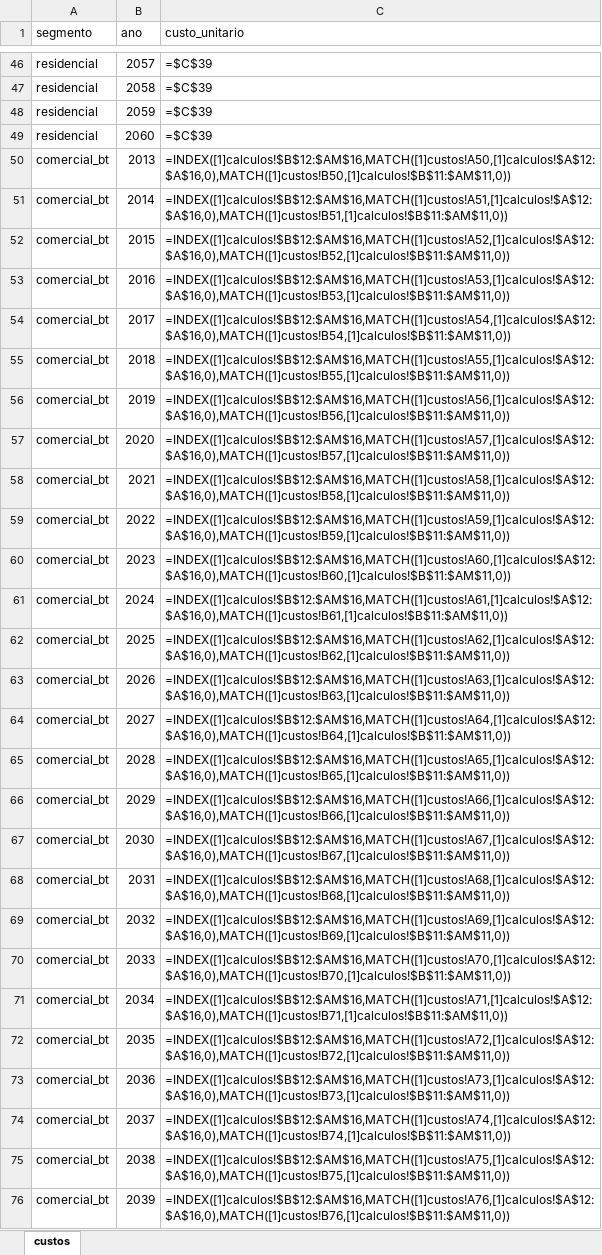
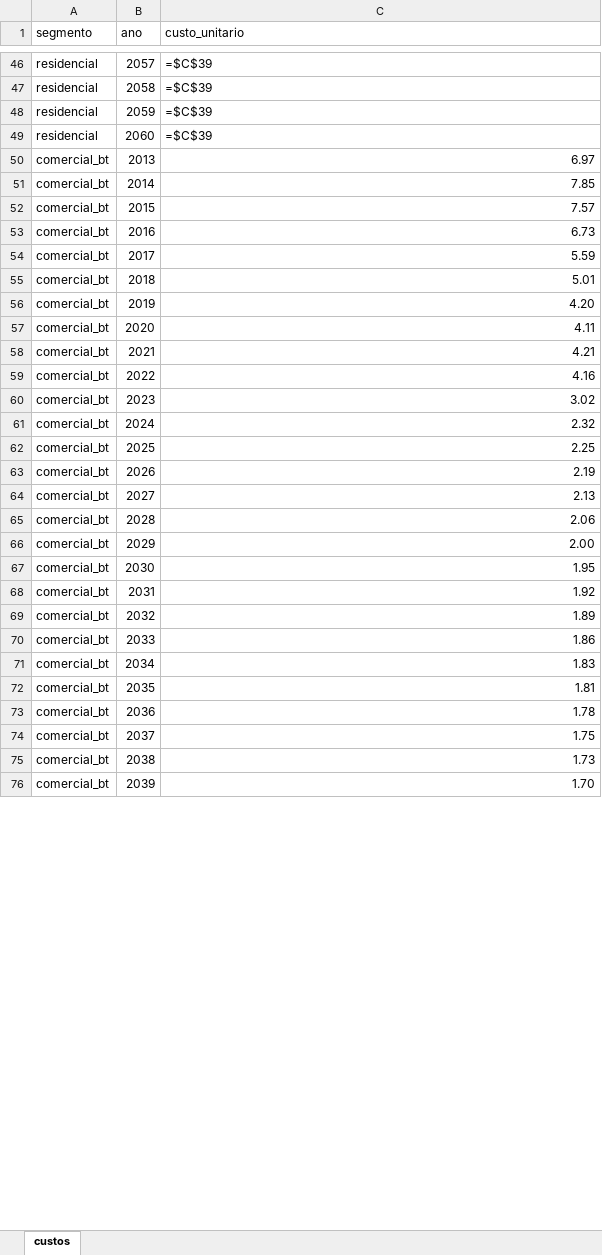
Before and after one commit to EPE-GOV-BR/epe4md, an Excel workbook: inst/dados_premissas/2023/custos.xlsx, sheet custos, drawn as a sheet; only a part is shown, gaps mark what is left out; values as stored, in another font and other column widths than the file's, no borders; formulas are shown in place of their values; the diff covers the shown part only; the diff names each change by its address in the sheet, - before the commit and + after, or states it on an @@ line.

```diff
--- a/inst/dados_premissas/2023/custos.xlsx (sheet custos)
+++ b/inst/dados_premissas/2023/custos.xlsx (sheet custos)
-C50 (custo_unitario): =INDEX([1]calculos!$B$12:$AM$16,MATCH([1]custos!A50,[1]calculos!$A$12:$A$16,0),MATCH([1]custos!B50,[1]calculos!$B$11:$AM$11,0))
+C50 (custo_unitario): 6.97
-C51 (custo_unitario): =INDEX([1]calculos!$B$12:$AM$16,MATCH([1]custos!A51,[1]calculos!$A$12:$A$16,0),MATCH([1]custos!B51,[1]calculos!$B$11:$AM$11,0))
+C51 (custo_unitario): 7.85
-C52 (custo_unitario): =INDEX([1]calculos!$B$12:$AM$16,MATCH([1]custos!A52,[1]calculos!$A$12:$A$16,0),MATCH([1]custos!B52,[1]calculos!$B$11:$AM$11,0))
+C52 (custo_unitario): 7.57
-C53 (custo_unitario): =INDEX([1]calculos!$B$12:$AM$16,MATCH([1]custos!A53,[1]calculos!$A$12:$A$16,0),MATCH([1]custos!B53,[1]calculos!$B$11:$AM$11,0))
+C53 (custo_unitario): 6.73
-C54 (custo_unitario): =INDEX([1]calculos!$B$12:$AM$16,MATCH([1]custos!A54,[1]calculos!$A$12:$A$16,0),MATCH([1]custos!B54,[1]calculos!$B$11:$AM$11,0))
+C54 (custo_unitario): 5.59
-C55 (custo_unitario): =INDEX([1]calculos!$B$12:$AM$16,MATCH([1]custos!A55,[1]calculos!$A$12:$A$16,0),MATCH([1]custos!B55,[1]calculos!$B$11:$AM$11,0))
+C55 (custo_unitario): 5.01
-C56 (custo_unitario): =INDEX([1]calculos!$B$12:$AM$16,MATCH([1]custos!A56,[1]calculos!$A$12:$A$16,0),MATCH([1]custos!B56,[1]calculos!$B$11:$AM$11,0))
+C56 (custo_unitario): 4.20
-C57 (custo_unitario): =INDEX([1]calculos!$B$12:$AM$16,MATCH([1]custos!A57,[1]calculos!$A$12:$A$16,0),MATCH([1]custos!B57,[1]calculos!$B$11:$AM$11,0))
+C57 (custo_unitario): 4.11
-C58 (custo_unitario): =INDEX([1]calculos!$B$12:$AM$16,MATCH([1]custos!A58,[1]calculos!$A$12:$A$16,0),MATCH([1]custos!B58,[1]calculos!$B$11:$AM$11,0))
+C58 (custo_unitario): 4.21
-C59 (custo_unitario): =INDEX([1]calculos!$B$12:$AM$16,MATCH([1]custos!A59,[1]calculos!$A$12:$A$16,0),MATCH([1]custos!B59,[1]calculos!$B$11:$AM$11,0))
+C59 (custo_unitario): 4.16
-C60 (custo_unitario): =INDEX([1]calculos!$B$12:$AM$16,MATCH([1]custos!A60,[1]calculos!$A$12:$A$16,0),MATCH([1]custos!B60,[1]calculos!$B$11:$AM$11,0))
+C60 (custo_unitario): 3.02
-C61 (custo_unitario): =INDEX([1]calculos!$B$12:$AM$16,MATCH([1]custos!A61,[1]calculos!$A$12:$A$16,0),MATCH([1]custos!B61,[1]calculos!$B$11:$AM$11,0))
+C61 (custo_unitario): 2.32
-C62 (custo_unitario): =INDEX([1]calculos!$B$12:$AM$16,MATCH([1]custos!A62,[1]calculos!$A$12:$A$16,0),MATCH([1]custos!B62,[1]calculos!$B$11:$AM$11,0))
+C62 (custo_unitario): 2.25
-C63 (custo_unitario): =INDEX([1]calculos!$B$12:$AM$16,MATCH([1]custos!A63,[1]calculos!$A$12:$A$16,0),MATCH([1]custos!B63,[1]calculos!$B$11:$AM$11,0))
+C63 (custo_unitario): 2.19
-C64 (custo_unitario): =INDEX([1]calculos!$B$12:$AM$16,MATCH([1]custos!A64,[1]calculos!$A$12:$A$16,0),MATCH([1]custos!B64,[1]calculos!$B$11:$AM$11,0))
+C64 (custo_unitario): 2.13
-C65 (custo_unitario): =INDEX([1]calculos!$B$12:$AM$16,MATCH([1]custos!A65,[1]calculos!$A$12:$A$16,0),MATCH([1]custos!B65,[1]calculos!$B$11:$AM$11,0))
+C65 (custo_unitario): 2.06
-C66 (custo_unitario): =INDEX([1]calculos!$B$12:$AM$16,MATCH([1]custos!A66,[1]calculos!$A$12:$A$16,0),MATCH([1]custos!B66,[1]calculos!$B$11:$AM$11,0))
+C66 (custo_unitario): 2.00
-C67 (custo_unitario): =INDEX([1]calculos!$B$12:$AM$16,MATCH([1]custos!A67,[1]calculos!$A$12:$A$16,0),MATCH([1]custos!B67,[1]calculos!$B$11:$AM$11,0))
+C67 (custo_unitario): 1.95
-C68 (custo_unitario): =INDEX([1]calculos!$B$12:$AM$16,MATCH([1]custos!A68,[1]calculos!$A$12:$A$16,0),MATCH([1]custos!B68,[1]calculos!$B$11:$AM$11,0))
+C68 (custo_unitario): 1.92
-C69 (custo_unitario): =INDEX([1]calculos!$B$12:$AM$16,MATCH([1]custos!A69,[1]calculos!$A$12:$A$16,0),MATCH([1]custos!B69,[1]calculos!$B$11:$AM$11,0))
+C69 (custo_unitario): 1.89
-C70 (custo_unitario): =INDEX([1]calculos!$B$12:$AM$16,MATCH([1]custos!A70,[1]calculos!$A$12:$A$16,0),MATCH([1]custos!B70,[1]calculos!$B$11:$AM$11,0))
+C70 (custo_unitario): 1.86
-C71 (custo_unitario): =INDEX([1]calculos!$B$12:$AM$16,MATCH([1]custos!A71,[1]calculos!$A$12:$A$16,0),MATCH([1]custos!B71,[1]calculos!$B$11:$AM$11,0))
+C71 (custo_unitario): 1.83
-C72 (custo_unitario): =INDEX([1]calculos!$B$12:$AM$16,MATCH([1]custos!A72,[1]calculos!$A$12:$A$16,0),MATCH([1]custos!B72,[1]calculos!$B$11:$AM$11,0))
+C72 (custo_unitario): 1.81
-C73 (custo_unitario): =INDEX([1]calculos!$B$12:$AM$16,MATCH([1]custos!A73,[1]calculos!$A$12:$A$16,0),MATCH([1]custos!B73,[1]calculos!$B$11:$AM$11,0))
+C73 (custo_unitario): 1.78
-C74 (custo_unitario): =INDEX([1]calculos!$B$12:$AM$16,MATCH([1]custos!A74,[1]calculos!$A$12:$A$16,0),MATCH([1]custos!B74,[1]calculos!$B$11:$AM$11,0))
+C74 (custo_unitario): 1.75
-C75 (custo_unitario): =INDEX([1]calculos!$B$12:$AM$16,MATCH([1]custos!A75,[1]calculos!$A$12:$A$16,0),MATCH([1]custos!B75,[1]calculos!$B$11:$AM$11,0))
+C75 (custo_unitario): 1.73
-C76 (custo_unitario): =INDEX([1]calculos!$B$12:$AM$16,MATCH([1]custos!A76,[1]calculos!$A$12:$A$16,0),MATCH([1]custos!B76,[1]calculos!$B$11:$AM$11,0))
+C76 (custo_unitario): 1.70
```
Also changed, not shown: 163 edited cells elsewhere in this sheet, 28 other files.
